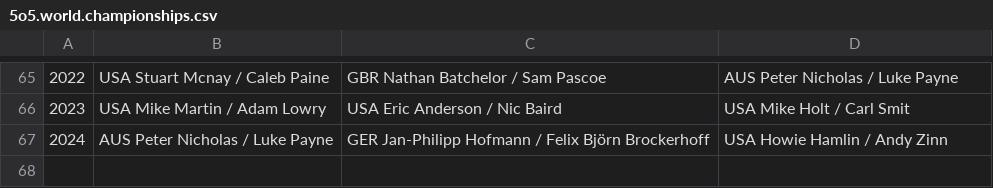
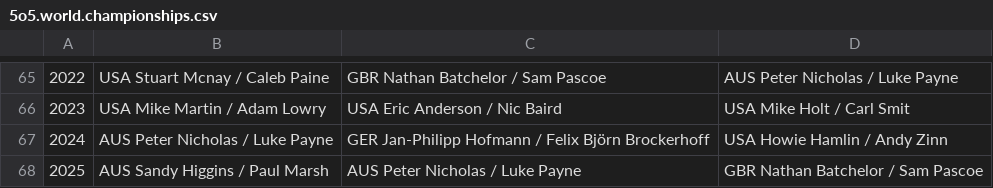
Before and after one commit to iworks/sailing-results, a CSV file: 5o5/5o5.world.championships.csv, drawn as a sheet; only a part is shown, gaps mark what is left out; the diff names each change by its address in the sheet, - before the commit and + after, or states it on an @@ line.

Commit message:
5O5

```diff
--- a/5o5/5o5.world.championships.csv
+++ b/5o5/5o5.world.championships.csv
+row 68: 2025 | AUS Sandy Higgins / Paul Marsh | AUS Peter Nicholas / Luke Payne | GBR Nathan Batchelor / Sam Pascoe
```
